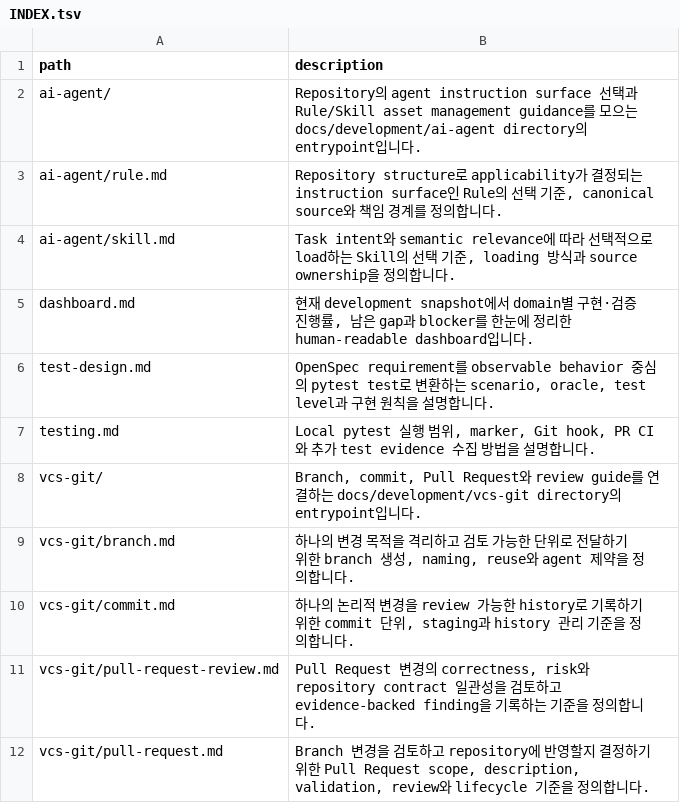
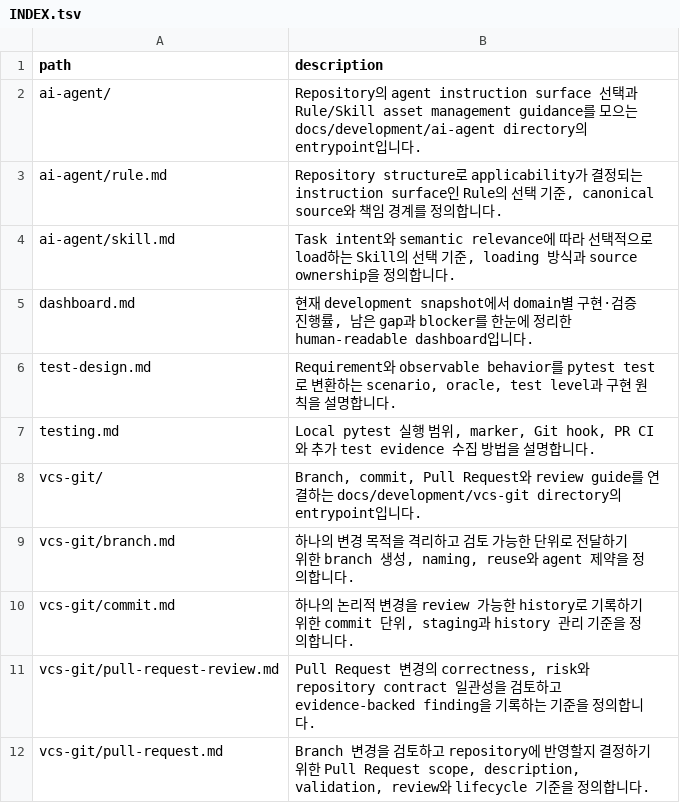
Before and after one commit to mols3131d/hmda-data-reliability, a TSV file: docs/development/INDEX.tsv, drawn as a sheet.

Commit message:
chore(docs): refresh development index

```diff
--- a/docs/development/INDEX.tsv
+++ b/docs/development/INDEX.tsv
@@ -5,3 +5,3 @@ ai-agent/skill.md	Task intent와 semantic relevance에 따라 선택적으로 lo
 dashboard.md	현재 development snapshot에서 domain별 구현·검증 진행률, 남은 gap과 blocker를 한눈에 정리한 human-readable dashboard입니다.
-test-design.md	OpenSpec requirement를 observable behavior 중심의 pytest test로 변환하는 scenario, oracle, test level과 구현 원칙을 설명합니다.
+test-design.md	Requirement와 observable behavior를 pytest test로 변환하는 scenario, oracle, test level과 구현 원칙을 설명합니다.
 testing.md	Local pytest 실행 범위, marker, Git hook, PR CI와 추가 test evidence 수집 방법을 설명합니다.
```
